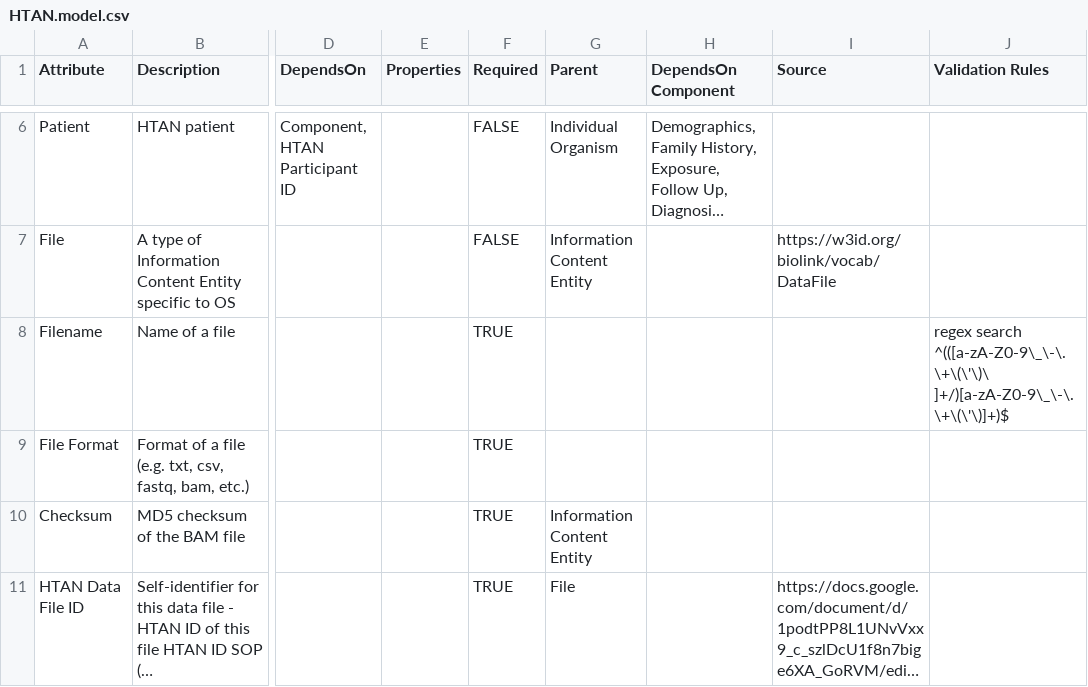
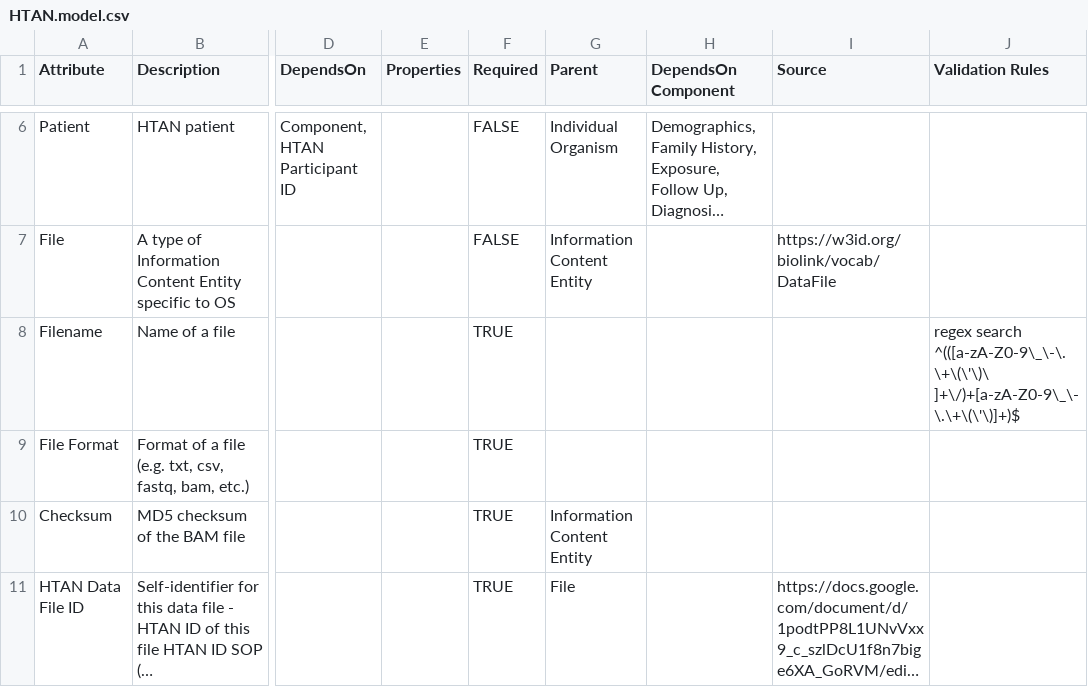
Before and after one commit to ncihtan/data-models, a CSV file: HTAN.model.csv, drawn as a sheet; only a part is shown, gaps mark what is left out; long unchanged cells end in …; the diff names each change by its address in the sheet, - before the commit and + after, or states it on an @@ line.

Commit message:
Refine regex

```diff
--- a/HTAN.model.csv
+++ b/HTAN.model.csv
-J8 (Validation Rules): …search ^(([a-zA-Z0-9\_\-\.\+\(\'\)\ ]+/)[a-zA-Z0-9\_\-\.\+\(\'\)]+)$
+J8 (Validation Rules): …search ^(([a-zA-Z0-9\_\-\.\+\(\'\)\ ]+\/)+[a-zA-Z0-9\_\-\.\+\(\'\)]+)$
```
